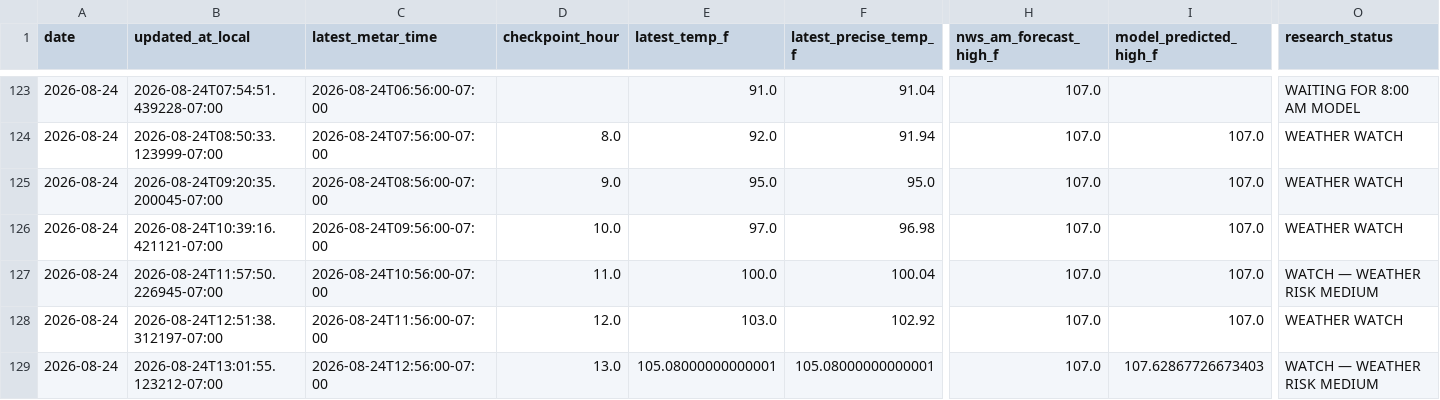
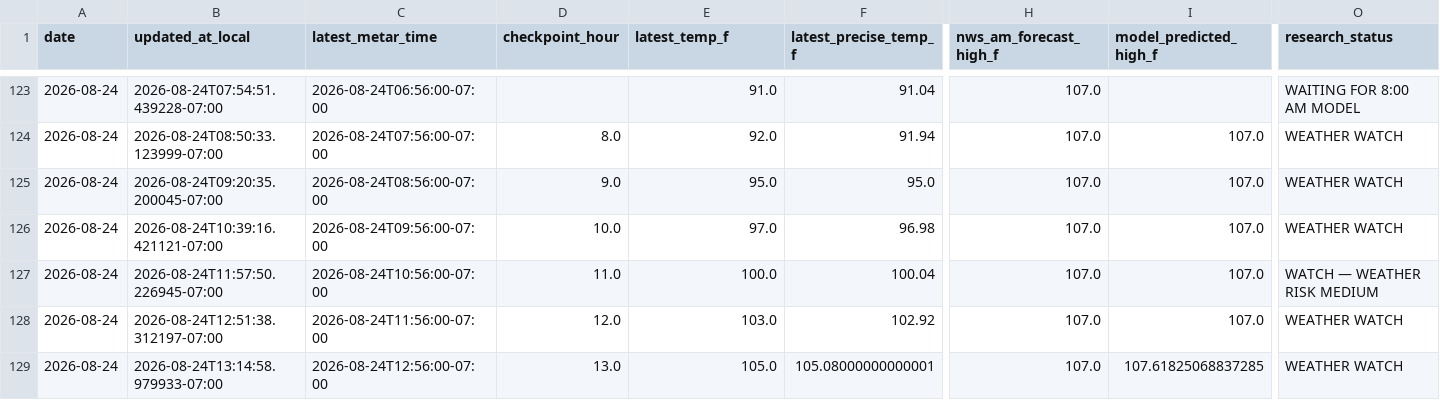
Before and after one commit to capecodbeachgirl/klas-live-model, a CSV file: data/live/klas_live_history.csv, drawn as a sheet; only a part is shown, gaps mark what is left out; the diff names each change by its address in the sheet, - before the commit and + after, or states it on an @@ line.

```diff
--- a/data/live/klas_live_history.csv
+++ b/data/live/klas_live_history.csv
-B129 (updated_at_local): 2026-08-24T13:01:55.123212-07:00
+B129 (updated_at_local): 2026-08-24T13:14:58.979933-07:00
-E129 (latest_temp_f): 105.08000000000001
+E129 (latest_temp_f): 105.0
-I129 (model_predicted_high_f): 107.62867726673403
+I129 (model_predicted_high_f): 107.61825068837285
-O129 (research_status): WATCH — WEATHER RISK MEDIUM
+O129 (research_status): WEATHER WATCH
```
Also changed, not shown: data/live/klas_model_history.csv, 2 other files.
